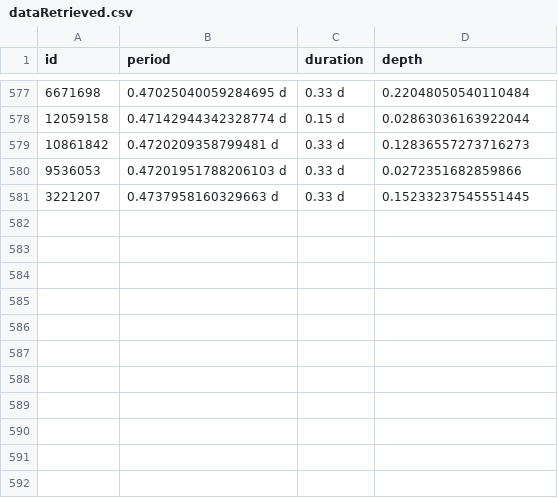
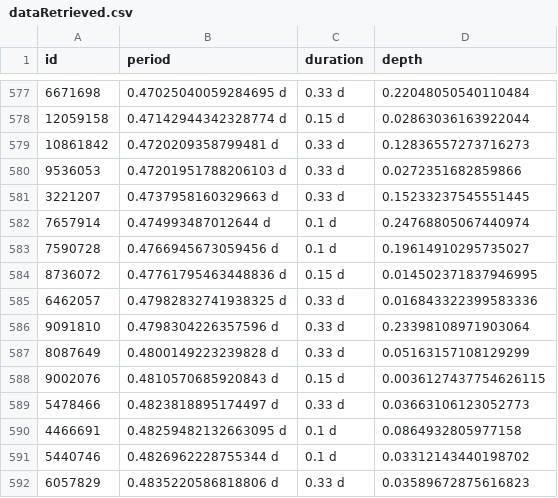
Before and after one commit to phytonics/ThreeBody, a CSV file: data/dataRetrieved.csv, drawn as a sheet; only a part is shown, gaps mark what is left out; the diff names each change by its address in the sheet, - before the commit and + after, or states it on an @@ line.

```diff
--- a/data/dataRetrieved.csv
+++ b/data/dataRetrieved.csv
+row 582: 7657914 | 0.474993487012644 d | 0.1 d | 0.24768805067440974
+row 583: 7590728 | 0.4766945673059456 d | 0.1 d | 0.19614910295735027
+row 584: 8736072 | 0.47761795463448836 d | 0.15 d | 0.014502371837946995
+row 585: 6462057 | 0.47982832741938325 d | 0.33 d | 0.016843322399583336
+row 586: 9091810 | 0.4798304226357596 d | 0.33 d | 0.23398108971903064
+row 587: 8087649 | 0.4800149223239828 d | 0.33 d | 0.05163157108129299
+row 588: 9002076 | 0.4810570685920843 d | 0.15 d | 0.0036127437754626115
+row 589: 5478466 | 0.4823818895174497 d | 0.33 d | 0.03663106123052773
+row 590: 4466691 | 0.48259482132663095 d | 0.1 d | 0.0864932805977158
+row 591: 5440746 | 0.4826962228755344 d | 0.1 d | 0.03312143440198702
+row 592: 6057829 | 0.4835220586818806 d | 0.33 d | 0.03589672875616823
```
Also changed, not shown: 1 other file.
